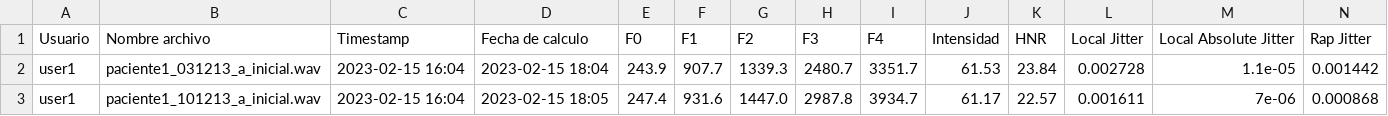
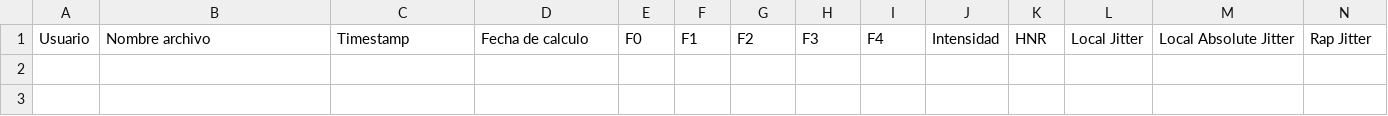
Before and after one commit to CrisTheObserver/python_anywhere_deploy, a CSV file: historical.csv, drawn as a sheet; only a part is shown; rows hold the shown columns only; the diff names each change by its address in the sheet, - before the commit and + after, or states it on an @@ line.

Commit message:
Update historical.csv

```diff
--- a/historical.csv
+++ b/historical.csv
-row 2: user1 | paciente1_031213_a_inicial.wav | 2023-02-15 16:04 | 2023-02-15 18:04 | 243.9 | 907.7 | 1339.3 | 2480.7 | 3351.7 | 61.53 | 23.84 | 0.002728 | 1.1e-05 | 0.001442
-row 3: user1 | paciente1_101213_a_inicial.wav | 2023-02-15 16:04 | 2023-02-15 18:05 | 247.4 | 931.6 | 1447.0 | 2987.8 | 3934.7 | 61.17 | 22.57 | 0.001611 | 7e-06 | 0.000868
```
